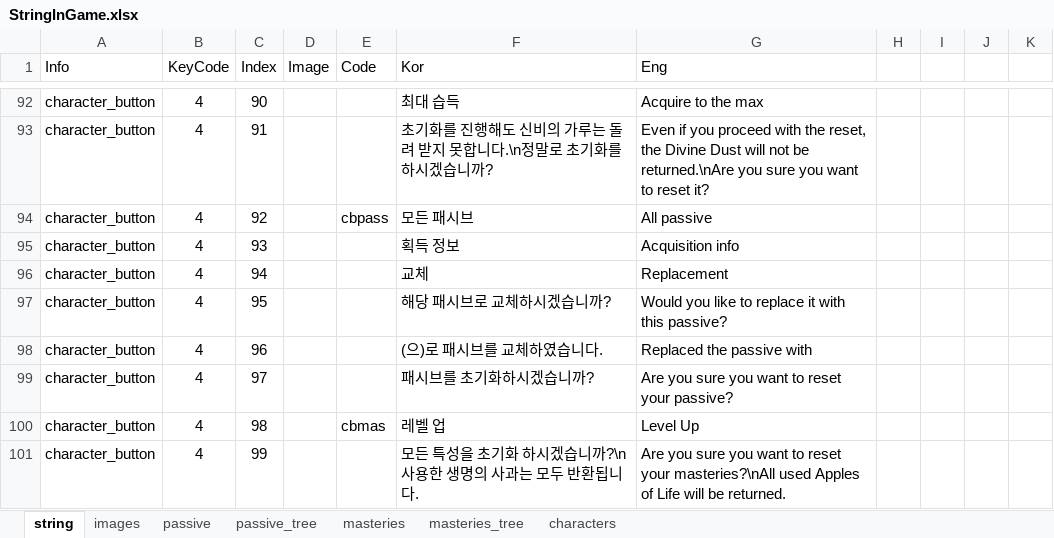
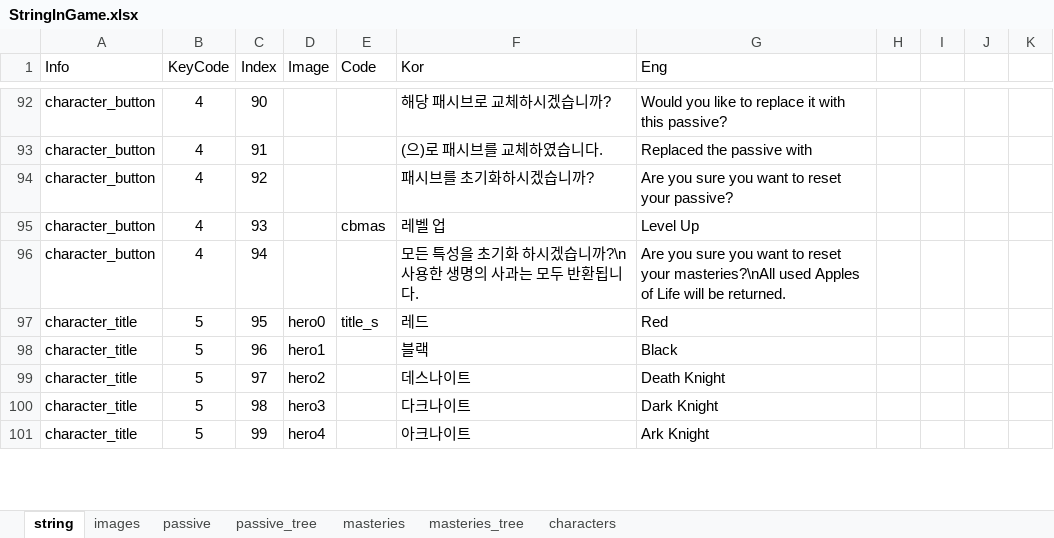
Before and after one commit to dx83/unity, an Excel workbook: Project_BeTheDemon/Assets/ExcelFiles/StringInGame.xlsx, sheet string, drawn as a sheet; only a part is shown, gaps mark what is left out; values as stored, in another font and other column widths than the file's, no borders; charts and pictures not drawn; the diff covers the shown part only; the diff names each change by its address in the sheet, - before the commit and + after, or states it on an @@ line.

```diff
--- a/Project_BeTheDemon/Assets/ExcelFiles/StringInGame.xlsx (sheet string)
+++ b/Project_BeTheDemon/Assets/ExcelFiles/StringInGame.xlsx (sheet string)
-F92 (Kor): 최대 습득
+F92 (Kor): 해당 패시브로 교체하시겠습니까?
-G92 (Eng): Acquire to the max
+G92 (Eng): Would you like to replace it with this passive?
-F93 (Kor): 초기화를 진행해도 신비의 가루는 돌려 받지 못합니다.\n정말로 초기화를 하시겠습니까?
+F93 (Kor): (으)로 패시브를 교체하였습니다.
-G93 (Eng): Even if you proceed with the reset, the Divine Dust will not be returned.\nAre you sure you want to reset it?
+G93 (Eng): Replaced the passive with
-E94 (Code): cbpass
+E94 (Code): (empty)
-F94 (Kor): 모든 패시브
+F94 (Kor): 패시브를 초기화하시겠습니까?
-G94 (Eng): All passive
+G94 (Eng): Are you sure you want to reset your passive?
-E95 (Code): (empty)
+E95 (Code): cbmas
-F95 (Kor): 획득 정보
+F95 (Kor): 레벨 업
-G95 (Eng): Acquisition info
+G95 (Eng): Level Up
-F96 (Kor): 교체
+F96 (Kor): 모든 특성을 초기화 하시겠습니까?\n사용한 생명의 사과는 모두 반환됩니다.
-G96 (Eng): Replacement
+G96 (Eng): Are you sure you want to reset your masteries?\nAll used Apples of Life will be returned.
-A97:A101 (Info): character_button
+A97:A101 (Info): character_title
-B97:B101 (KeyCode): 4
+B97:B101 (KeyCode): 5
-D97 (Image): (empty)
+D97 (Image): hero0
-E97 (Code): (empty)
+E97 (Code): title_s
-F97 (Kor): 해당 패시브로 교체하시겠습니까?
+F97 (Kor): 레드
-G97 (Eng): Would you like to replace it with this passive?
+G97 (Eng): Red
-D98 (Image): (empty)
+D98 (Image): hero1
-F98 (Kor): (으)로 패시브를 교체하였습니다.
+F98 (Kor): 블랙
-G98 (Eng): Replaced the passive with
+G98 (Eng): Black
-D99 (Image): (empty)
+D99 (Image): hero2
-F99 (Kor): 패시브를 초기화하시겠습니까?
+F99 (Kor): 데스나이트
-G99 (Eng): Are you sure you want to reset your passive?
+G99 (Eng): Death Knight
-D100 (Image): (empty)
+D100 (Image): hero3
-E100 (Code): cbmas
+E100 (Code): (empty)
-F100 (Kor): 레벨 업
+F100 (Kor): 다크나이트
-G100 (Eng): Level Up
+G100 (Eng): Dark Knight
-D101 (Image): (empty)
+D101 (Image): hero4
-F101 (Kor): 모든 특성을 초기화 하시겠습니까?\n사용한 생명의 사과는 모두 반환됩니다.
+F101 (Kor): 아크나이트
-G101 (Eng): Are you sure you want to reset your masteries?\nAll used Apples of Life will be returned.
+G101 (Eng): Ark Knight
```
Also changed, not shown: 5 removed rows and 132 edited cells elsewhere in this sheet, sheet passive_tree, sheet masteries_tree, charts or pictures.
